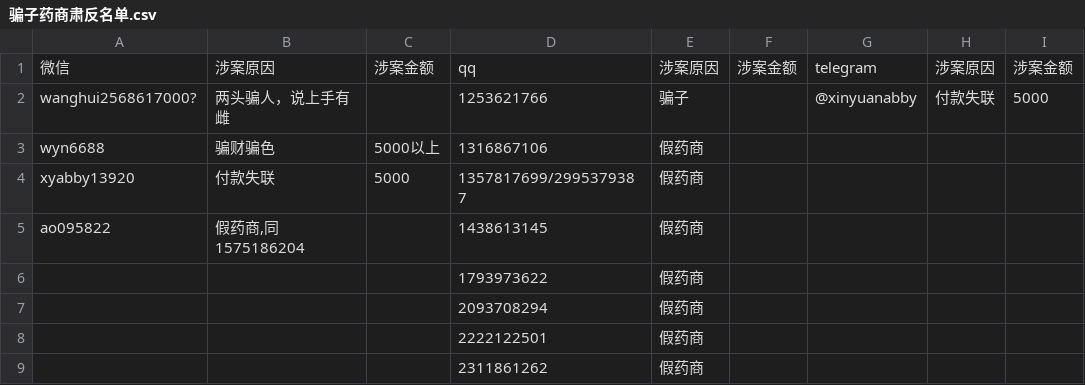
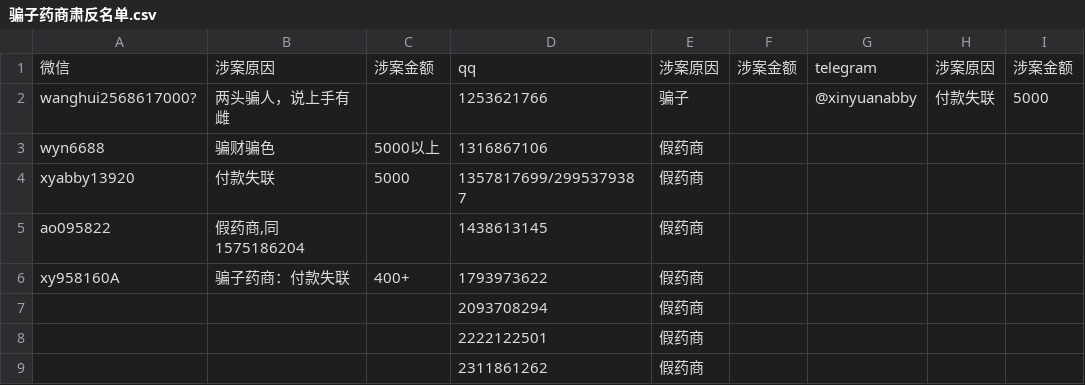
Before and after one commit to HomoYamakaze/HRT-price-comparison, a CSV file: 骗子药商肃反名单.csv, drawn as a sheet; only a part is shown; the diff names each change by its address in the sheet, - before the commit and + after, or states it on an @@ line.

Commit message:
Update 骗子药商肃反名单.csv

```diff
--- a/骗子药商肃反名单.csv
+++ b/骗子药商肃反名单.csv
-A6: (empty)
+A6: xy958160A
-B6: (empty)
+B6: 骗子药商：付款失联
-C6: (empty)
+C6: 400+
```
